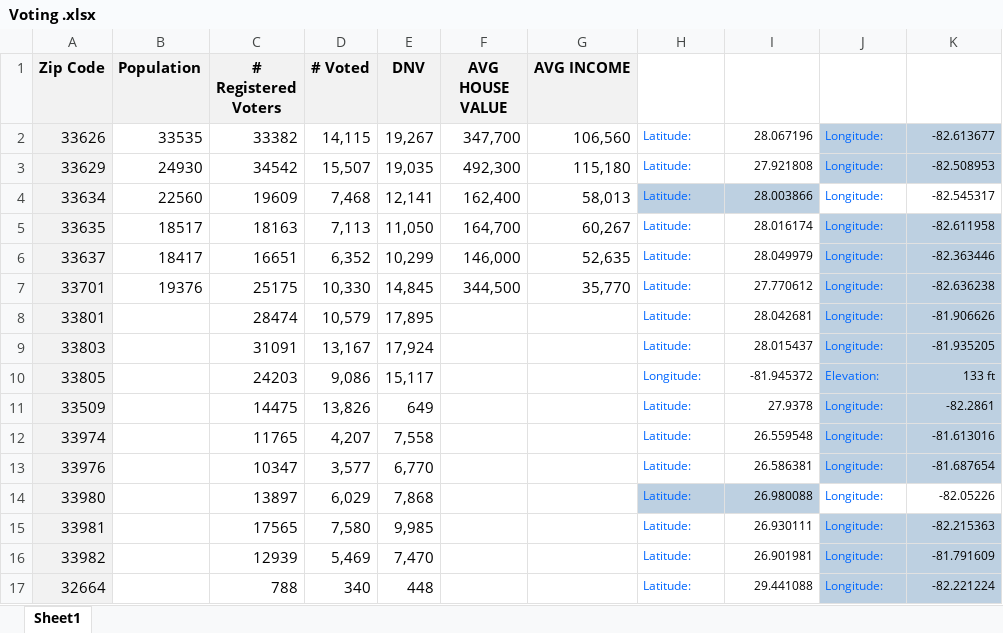
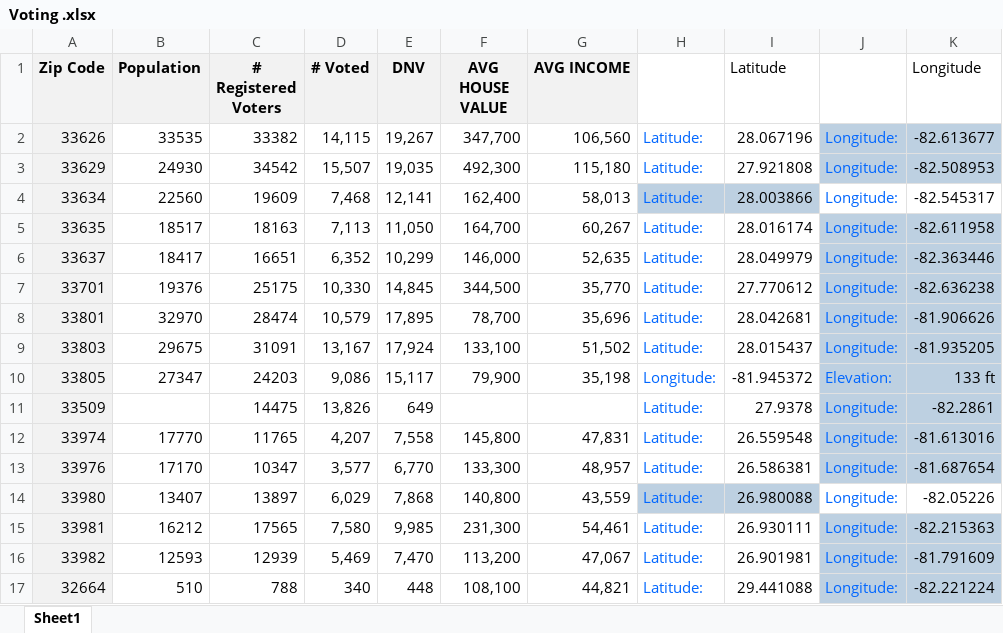
Before and after one commit to juanferc/Multi-Axial-Voter-Participation-Analysis, an Excel workbook: Voting .xlsx, sheet Sheet1, drawn as a sheet; only a part is shown; values as stored, in another font and other column widths than the file's, no borders; the diff covers the shown part only; the diff names each change by its address in the sheet, - before the commit and + after, or states it on an @@ line.

Commit message:
Updated file with Lat/Lon
File updated with Lat/Lon, Average home price and average income

```diff
--- a/Voting .xlsx (sheet Sheet1)
+++ b/Voting .xlsx (sheet Sheet1)
-I1: (empty)
+I1: Latitude
-K1: (empty)
+K1: Longitude
@@ H2:K17 text size: larger @@
-B8 (Population): (empty)
+B8 (Population): 32970
-F8 (AVG HOUSE VALUE): (empty)
+F8 (AVG HOUSE VALUE): 78,700
-G8 (AVG INCOME): (empty)
+G8 (AVG INCOME): 35,696
-B9 (Population): (empty)
+B9 (Population): 29675
-F9 (AVG HOUSE VALUE): (empty)
+F9 (AVG HOUSE VALUE): 133,100
-G9 (AVG INCOME): (empty)
+G9 (AVG INCOME): 51,502
-B10 (Population): (empty)
+B10 (Population): 27347
-F10 (AVG HOUSE VALUE): (empty)
+F10 (AVG HOUSE VALUE): 79,900
-G10 (AVG INCOME): (empty)
+G10 (AVG INCOME): 35,198
-B12 (Population): (empty)
+B12 (Population): 17770
-F12 (AVG HOUSE VALUE): (empty)
+F12 (AVG HOUSE VALUE): 145,800
-G12 (AVG INCOME): (empty)
+G12 (AVG INCOME): 47,831
-B13 (Population): (empty)
+B13 (Population): 17170
-F13 (AVG HOUSE VALUE): (empty)
+F13 (AVG HOUSE VALUE): 133,300
-G13 (AVG INCOME): (empty)
+G13 (AVG INCOME): 48,957
-B14 (Population): (empty)
+B14 (Population): 13407
-F14 (AVG HOUSE VALUE): (empty)
+F14 (AVG HOUSE VALUE): 140,800
-G14 (AVG INCOME): (empty)
+G14 (AVG INCOME): 43,559
-B15 (Population): (empty)
+B15 (Population): 16212
-F15 (AVG HOUSE VALUE): (empty)
+F15 (AVG HOUSE VALUE): 231,300
-G15 (AVG INCOME): (empty)
+G15 (AVG INCOME): 54,461
-B16 (Population): (empty)
+B16 (Population): 12593
-F16 (AVG HOUSE VALUE): (empty)
+F16 (AVG HOUSE VALUE): 113,200
-G16 (AVG INCOME): (empty)
+G16 (AVG INCOME): 47,067
-B17 (Population): (empty)
+B17 (Population): 510
-F17 (AVG HOUSE VALUE): (empty)
+F17 (AVG HOUSE VALUE): 108,100
-G17 (AVG INCOME): (empty)
+G17 (AVG INCOME): 44,821
```
Also changed, not shown: 28 edited cells and cell formats elsewhere in this sheet.
